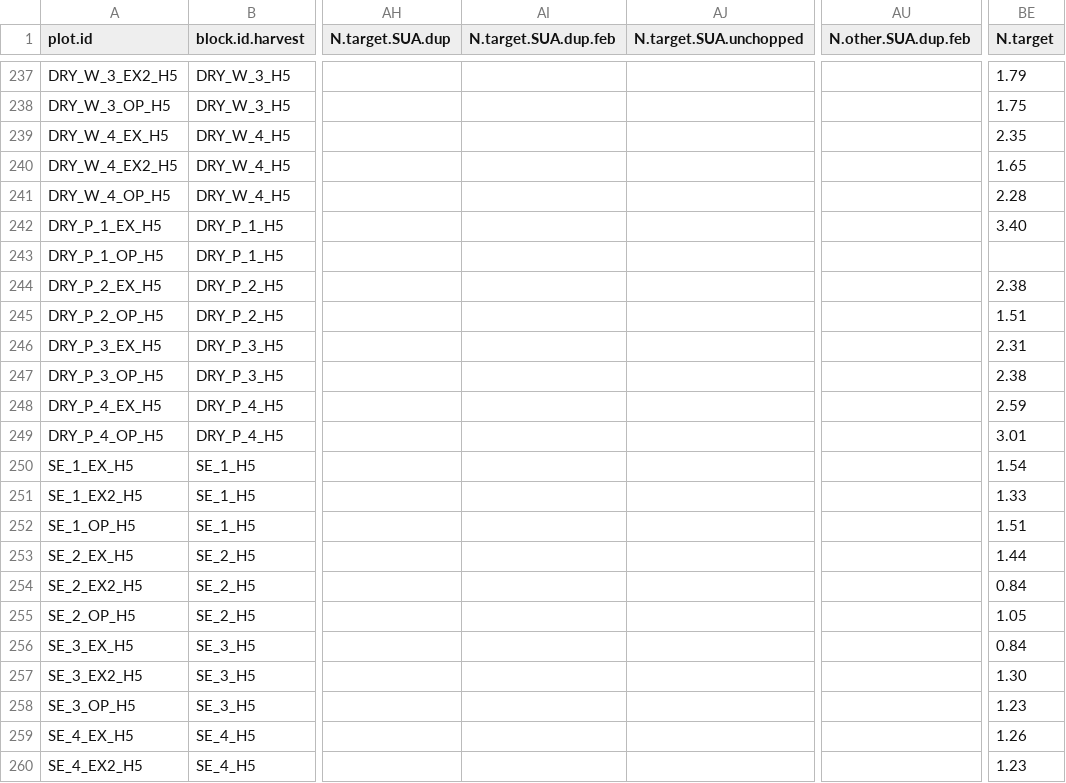
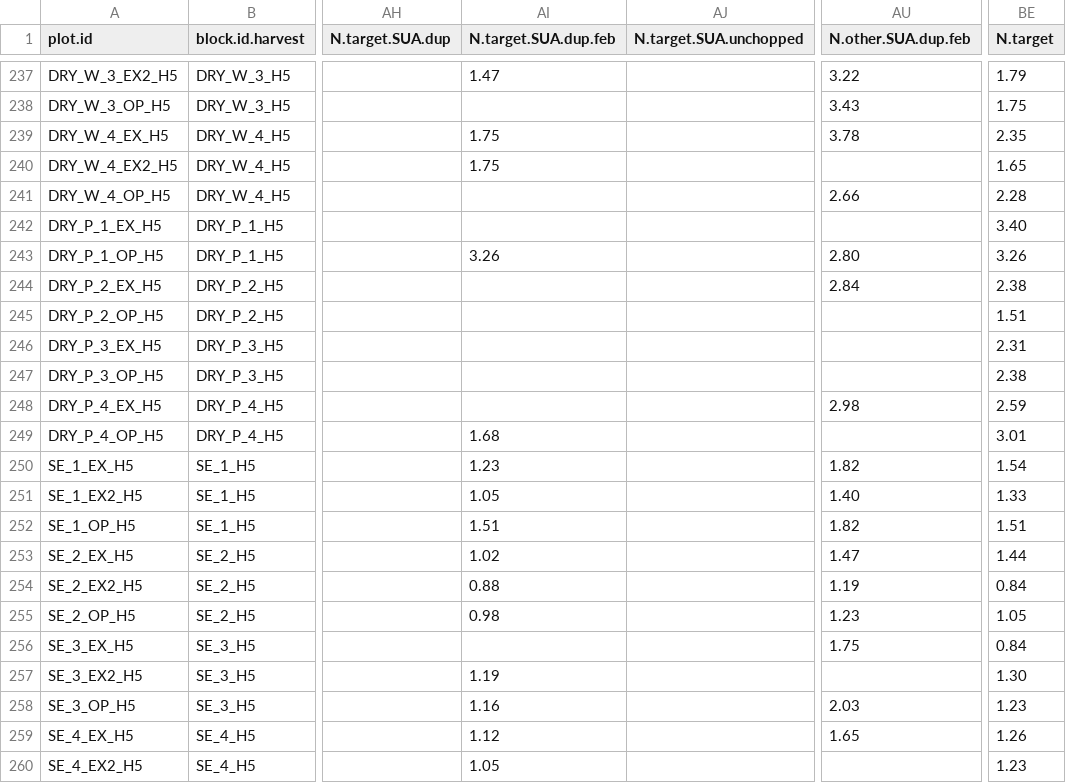
Before and after one commit to JamesDMSpeed/AfricanBioServices-Vegetation-and-soils, a CSV file: Moveable exclosures/Nutrients.csv, drawn as a sheet; only a part is shown, gaps mark what is left out; the diff covers the shown part only; the diff names each change by its address in the sheet, - before the commit and + after, or states it on an @@ line.

```diff
--- a/Moveable exclosures/Nutrients.csv
+++ b/Moveable exclosures/Nutrients.csv
-AI237 (N.target.SUA.dup.feb): (empty)
+AI237 (N.target.SUA.dup.feb): 1.47
-AU237 (N.other.SUA.dup.feb): (empty)
+AU237 (N.other.SUA.dup.feb): 3.22
-AU238 (N.other.SUA.dup.feb): (empty)
+AU238 (N.other.SUA.dup.feb): 3.43
-AI239:AI240 (N.target.SUA.dup.feb): (empty)
+AI239:AI240 (N.target.SUA.dup.feb): 1.75
-AU239 (N.other.SUA.dup.feb): (empty)
+AU239 (N.other.SUA.dup.feb): 3.78
-AU241 (N.other.SUA.dup.feb): (empty)
+AU241 (N.other.SUA.dup.feb): 2.66
-AI243 (N.target.SUA.dup.feb): (empty)
+AI243 (N.target.SUA.dup.feb): 3.26
-AU243 (N.other.SUA.dup.feb): (empty)
+AU243 (N.other.SUA.dup.feb): 2.80
-BE243 (N.target): (empty)
+BE243 (N.target): 3.26
-AU244 (N.other.SUA.dup.feb): (empty)
+AU244 (N.other.SUA.dup.feb): 2.84
-AU248 (N.other.SUA.dup.feb): (empty)
+AU248 (N.other.SUA.dup.feb): 2.98
-AI249 (N.target.SUA.dup.feb): (empty)
+AI249 (N.target.SUA.dup.feb): 1.68
-AI250 (N.target.SUA.dup.feb): (empty)
+AI250 (N.target.SUA.dup.feb): 1.23
-AU250 (N.other.SUA.dup.feb): (empty)
+AU250 (N.other.SUA.dup.feb): 1.82
-AI251 (N.target.SUA.dup.feb): (empty)
+AI251 (N.target.SUA.dup.feb): 1.05
-AU251 (N.other.SUA.dup.feb): (empty)
+AU251 (N.other.SUA.dup.feb): 1.40
-AI252 (N.target.SUA.dup.feb): (empty)
+AI252 (N.target.SUA.dup.feb): 1.51
-AU252 (N.other.SUA.dup.feb): (empty)
+AU252 (N.other.SUA.dup.feb): 1.82
-AI253 (N.target.SUA.dup.feb): (empty)
+AI253 (N.target.SUA.dup.feb): 1.02
-AU253 (N.other.SUA.dup.feb): (empty)
+AU253 (N.other.SUA.dup.feb): 1.47
-AI254 (N.target.SUA.dup.feb): (empty)
+AI254 (N.target.SUA.dup.feb): 0.88
-AU254 (N.other.SUA.dup.feb): (empty)
+AU254 (N.other.SUA.dup.feb): 1.19
-AI255 (N.target.SUA.dup.feb): (empty)
+AI255 (N.target.SUA.dup.feb): 0.98
-AU255 (N.other.SUA.dup.feb): (empty)
+AU255 (N.other.SUA.dup.feb): 1.23
-AU256 (N.other.SUA.dup.feb): (empty)
+AU256 (N.other.SUA.dup.feb): 1.75
-AI257 (N.target.SUA.dup.feb): (empty)
+AI257 (N.target.SUA.dup.feb): 1.19
-AI258 (N.target.SUA.dup.feb): (empty)
+AI258 (N.target.SUA.dup.feb): 1.16
-AU258 (N.other.SUA.dup.feb): (empty)
+AU258 (N.other.SUA.dup.feb): 2.03
-AI259 (N.target.SUA.dup.feb): (empty)
+AI259 (N.target.SUA.dup.feb): 1.12
-AU259 (N.other.SUA.dup.feb): (empty)
+AU259 (N.other.SUA.dup.feb): 1.65
-AI260 (N.target.SUA.dup.feb): (empty)
+AI260 (N.target.SUA.dup.feb): 1.05
```
Also changed, not shown: 43 edited cells elsewhere in this file.
